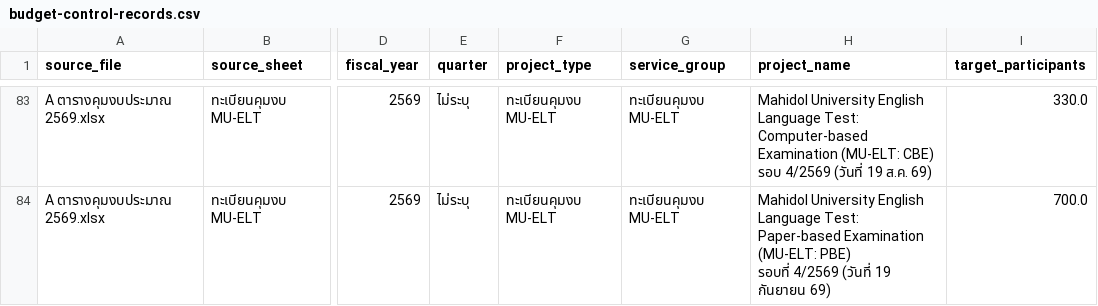
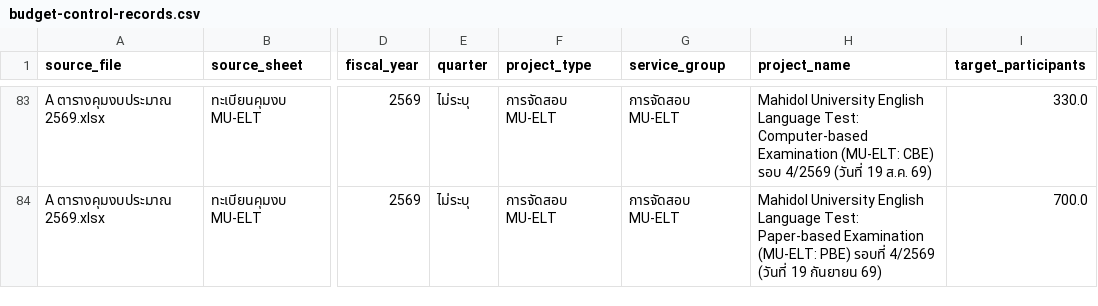
Before and after one commit to krongkwanbua/dashboard_mula, a CSV file: projects/CASS/output/data/budget-control-records.csv, drawn as a sheet; only a part is shown, gaps mark what is left out; the diff covers the shown part only; the diff names each change by its address in the sheet, - before the commit and + after, or states it on an @@ line.

```diff
--- a/projects/CASS/output/data/budget-control-records.csv
+++ b/projects/CASS/output/data/budget-control-records.csv
-F83:F84 (project_type): ทะเบียนคุมงบ MU-ELT
+F83:F84 (project_type): การจัดสอบ MU-ELT
-G83:G84 (service_group): ทะเบียนคุมงบ MU-ELT
+G83:G84 (service_group): การจัดสอบ MU-ELT
-H83 (project_name): …ส.ค. 69)
+H83 (project_name): …ส.ค. 69)
-H84 (project_name): …กันยายน 69)
+H84 (project_name): …กันยายน 69)
```
Also changed, not shown: 173 edited cells elsewhere in this file, projects/CASS/output/data/non-income-academic-services.csv, projects/CASS/output/data/service-excellence-records.csv, 6 other files.
